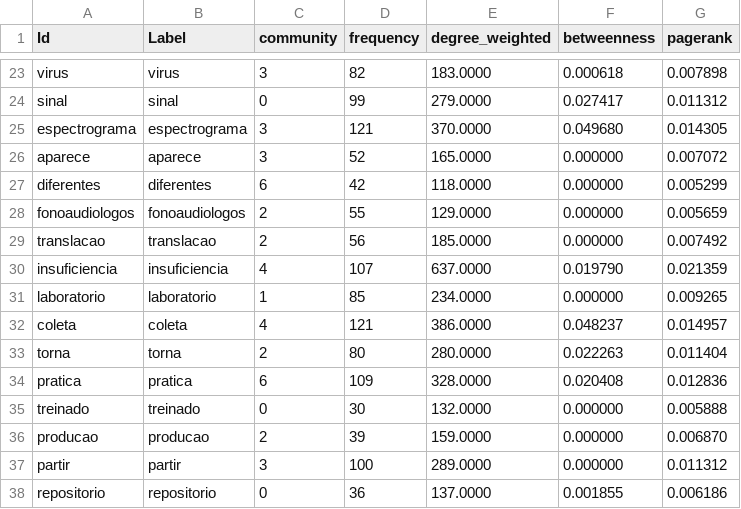
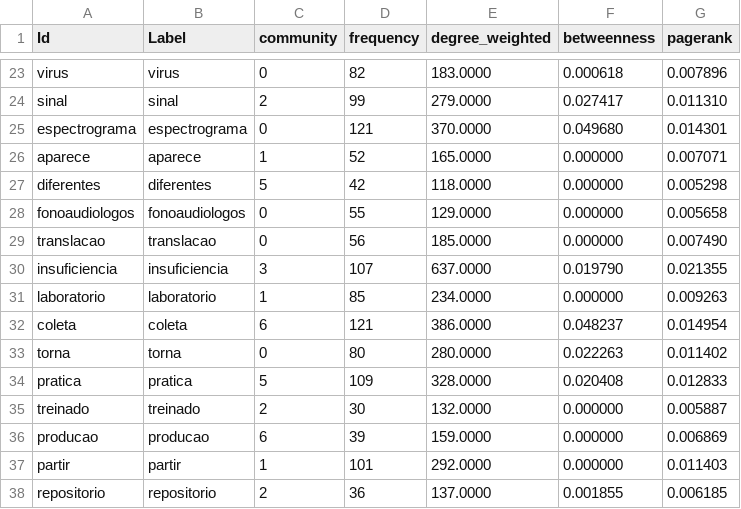
Before and after one commit to julianehelanski/etnografia-c4ai, a CSV file: infranodus/cap4/infranodus_cap4_focus_nodes.csv, drawn as a sheet; only a part is shown, gaps mark what is left out; the diff covers the shown part only; the diff names each change by its address in the sheet, - before the commit and + after, or states it on an @@ line.

```diff
--- a/infranodus/cap4/infranodus_cap4_focus_nodes.csv
+++ b/infranodus/cap4/infranodus_cap4_focus_nodes.csv
-C23 (community): 3
+C23 (community): 0
-G23 (pagerank): 0.007898
+G23 (pagerank): 0.007896
-C24 (community): 0
+C24 (community): 2
-G24 (pagerank): 0.011312
+G24 (pagerank): 0.011310
-C25 (community): 3
+C25 (community): 0
-G25 (pagerank): 0.014305
+G25 (pagerank): 0.014301
-C26 (community): 3
+C26 (community): 1
-G26 (pagerank): 0.007072
+G26 (pagerank): 0.007071
-C27 (community): 6
+C27 (community): 5
-G27 (pagerank): 0.005299
+G27 (pagerank): 0.005298
-C28:C29 (community): 2
+C28:C29 (community): 0
-G28 (pagerank): 0.005659
+G28 (pagerank): 0.005658
-G29 (pagerank): 0.007492
+G29 (pagerank): 0.007490
-C30 (community): 4
+C30 (community): 3
-G30 (pagerank): 0.021359
+G30 (pagerank): 0.021355
-G31 (pagerank): 0.009265
+G31 (pagerank): 0.009263
-C32 (community): 4
+C32 (community): 6
-G32 (pagerank): 0.014957
+G32 (pagerank): 0.014954
-C33 (community): 2
+C33 (community): 0
-G33 (pagerank): 0.011404
+G33 (pagerank): 0.011402
-C34 (community): 6
+C34 (community): 5
-G34 (pagerank): 0.012836
+G34 (pagerank): 0.012833
-C35 (community): 0
+C35 (community): 2
-G35 (pagerank): 0.005888
+G35 (pagerank): 0.005887
-C36 (community): 2
+C36 (community): 6
-G36 (pagerank): 0.006870
+G36 (pagerank): 0.006869
-C37 (community): 3
+C37 (community): 1
-D37 (frequency): 100
+D37 (frequency): 101
-E37 (degree_weighted): 289.0000
+E37 (degree_weighted): 292.0000
-G37 (pagerank): 0.011312
+G37 (pagerank): 0.011403
-C38 (community): 0
+C38 (community): 2
-G38 (pagerank): 0.006186
+G38 (pagerank): 0.006185
```
Also changed, not shown: 140 edited cells elsewhere in this file, infranodus/cap3/infranodus_cap3_focus_edges.csv, infranodus/cap3/infranodus_cap3_focus_nodes.csv, 46 other files.
